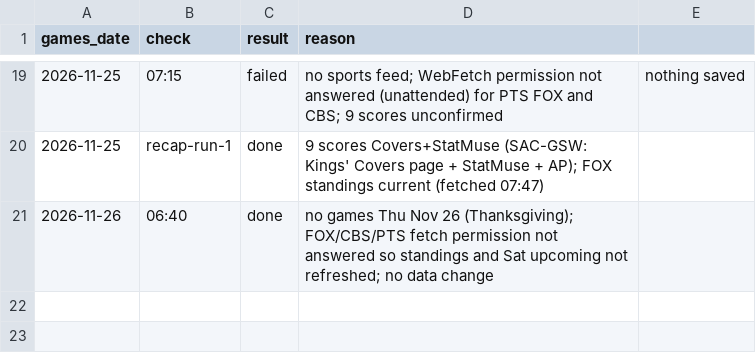
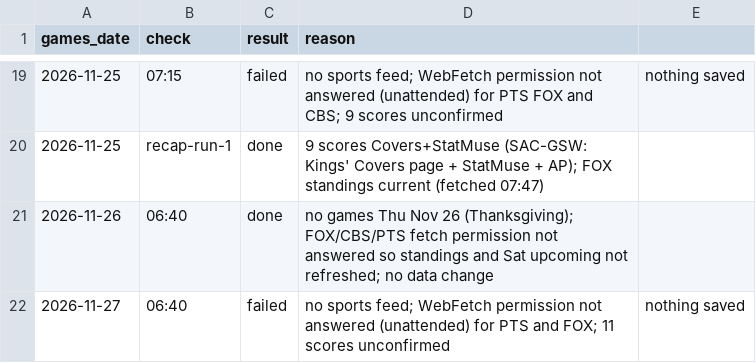
Before and after one commit to etelem/boxandmotion-site, a CSV file: data/update-status.csv, drawn as a sheet; only a part is shown, gaps mark what is left out; the diff names each change by its address in the sheet, - before the commit and + after, or states it on an @@ line.

```diff
--- a/data/update-status.csv
+++ b/data/update-status.csv
+row 22: 2026-11-27 | 06:40 | failed | no sports feed; WebFetch permission not answered (unattended) for PTS and FOX; 11 scores unconfirmed | nothing saved
```
Also changed, not shown: data/standings-log.csv.
